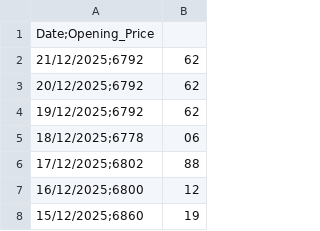
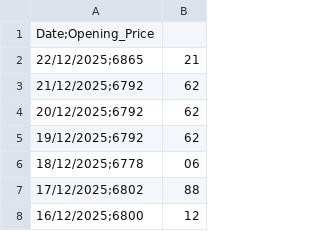
Before and after one commit to Sneakybapt/sp500-auto-updater, a CSV file: sp500_data.csv, drawn as a sheet; only a part is shown; the shorter side is filled out with more unchanged rows; the diff names each change by its address in the sheet, - before the commit and + after, or states it on an @@ line.

```diff
--- a/sp500_data.csv
+++ b/sp500_data.csv
+row 2: 22/12/2025;6865 | 21
```
Also changed, not shown: 1 other file.
